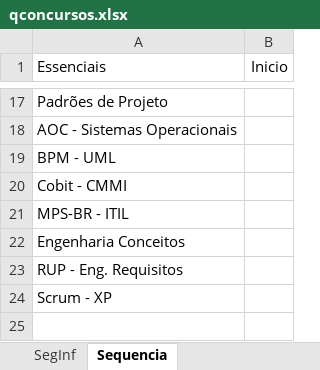
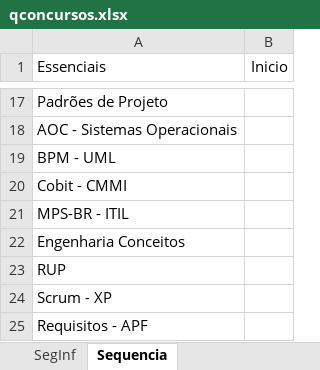
Before and after one commit to willhc1984/estudos, an Excel workbook: qconcursos.xlsx, sheet Sequencia, drawn as a sheet; only a part is shown, gaps mark what is left out; values as stored, in another font and other column widths than the file's, no borders; the diff names each change by its address in the sheet, - before the commit and + after, or states it on an @@ line.

```diff
--- a/qconcursos.xlsx (sheet Sequencia)
+++ b/qconcursos.xlsx (sheet Sequencia)
-A23 (Essenciais): RUP - Eng. Requisitos
+A23 (Essenciais): RUP
+row 25: Requisitos - APF
```
Also changed, not shown: sheet Engenharia, 4 other files.
